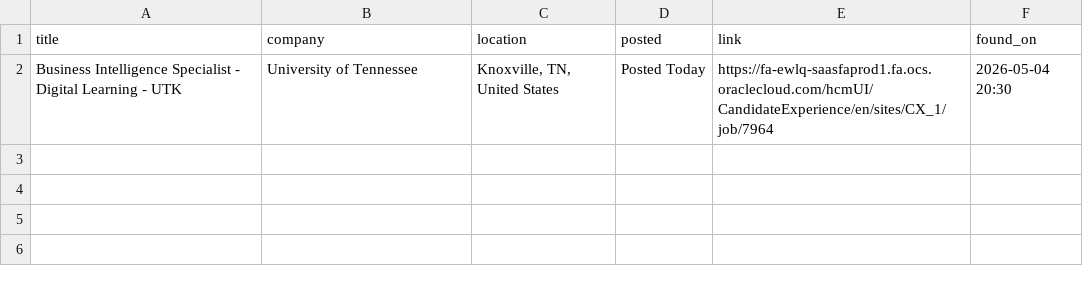
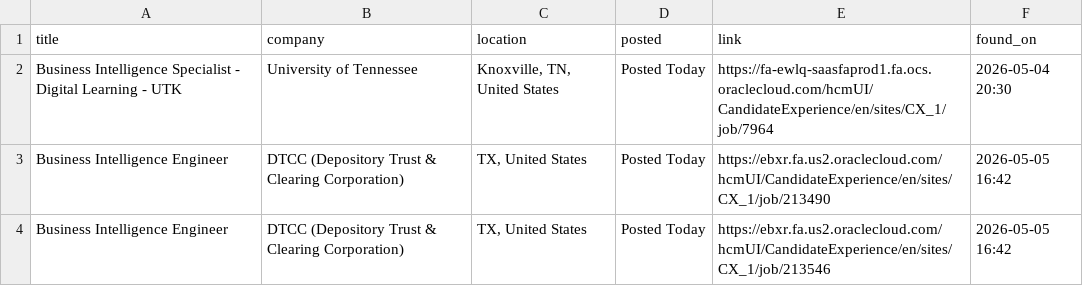
Before and after one commit to OzSpidey/Job_Automation, a CSV file: csv/oracle_jobs_bi_b2.csv, drawn as a sheet; the diff names each change by its address in the sheet, - before the commit and + after, or states it on an @@ line.

```diff
--- a/csv/oracle_jobs_bi_b2.csv
+++ b/csv/oracle_jobs_bi_b2.csv
+row 3: Business Intelligence Engineer | DTCC (Depository Trust & Clearing Corporation) | TX, United States | Posted Today | https://ebxr.fa.us2.oraclecloud.com/hcmUI/CandidateExperience/en/sites/CX_1/job/213490 | 2026-05-05 16:42
+row 4: Business Intelligence Engineer | DTCC (Depository Trust & Clearing Corporation) | TX, United States | Posted Today | https://ebxr.fa.us2.oraclecloud.com/hcmUI/CandidateExperience/en/sites/CX_1/job/213546 | 2026-05-05 16:42
```
Also changed, not shown: 1 other file.
